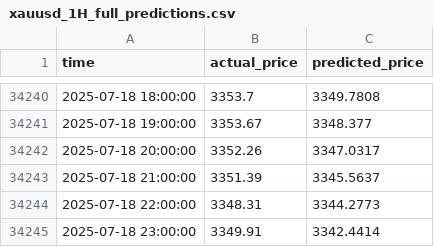
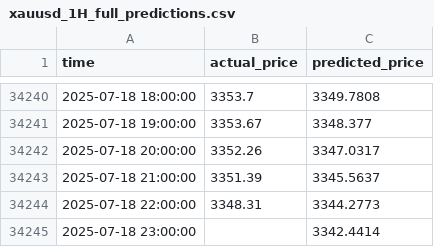
Before and after one commit to cepdnaclk/e19-4yp-Multi-Modal-Data-Fusion-for-Trading-Market-Price-Forecasting, a CSV file: code/Final_model_with_XGboost/release/src/xauusd_1H_full_predictions.csv, drawn as a sheet; only a part is shown, gaps mark what is left out.

```diff
--- a/code/Final_model_with_XGboost/release/src/xauusd_1H_full_predictions.csv
+++ b/code/Final_model_with_XGboost/release/src/xauusd_1H_full_predictions.csv
@@ -34244,2 +34244,2 @@ time,actual_price,predicted_price
 2025-07-18 22:00:00,3348.31,3344.2773
-2025-07-18 23:00:00,3349.91,3342.4414
+2025-07-18 23:00:00,,3342.4414
```
Also changed, not shown: 7 other files.
